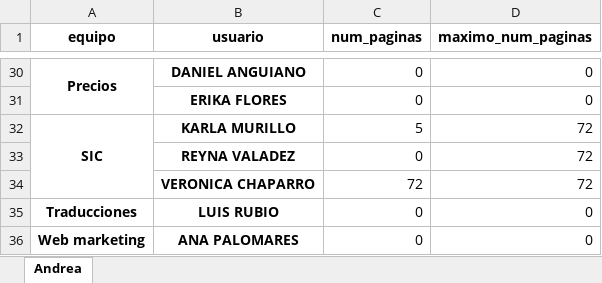
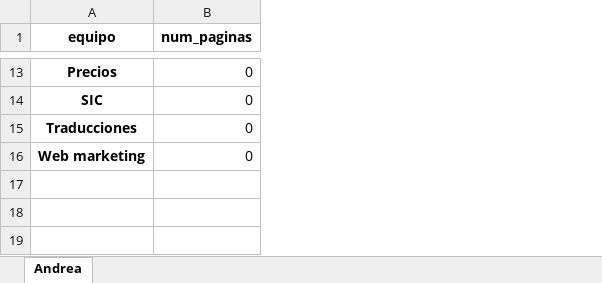
Before and after one commit to danielrvMatro/Matro, an Excel workbook: downloads/INFORME_PRUEBA.xlsx, sheet Andrea, drawn as a sheet; only a part is shown, gaps mark what is left out; values as stored, in another font and other column widths than the file's, no borders; removed rows and columns are numbered as before the commit, all else as after; the diff covers the shown part only; the diff names each change by its address in the sheet, - before the commit and + after, or states it on an @@ line.

Commit message:
se borran dos columnas de DF

```diff
--- a/downloads/INFORME_PRUEBA.xlsx (sheet Andrea)
+++ b/downloads/INFORME_PRUEBA.xlsx (sheet Andrea)
-column B (usuario), row 30: DANIEL ANGUIANO; row 32: KARLA MURILLO; rows 35-36: LUIS RUBIO | ANA PALOMARES
-column D (maximo_num_paginas), row 30: 0; row 32: 72; rows 35-36: 0 | 0
-A30:A31 merged
-row 31:  | ERIKA FLORES | 0 | 0
-A32:A34 merged
-B14 (num_paginas): 5
+B14 (num_paginas): 0
-row 33:  | REYNA VALADEZ | 0 | 72
-row 34:  | VERONICA CHAPARRO | 72 | 72
```
Also changed, not shown: 17 removed rows, 3 edited cells and merged cells elsewhere in this sheet, 3 other files.
